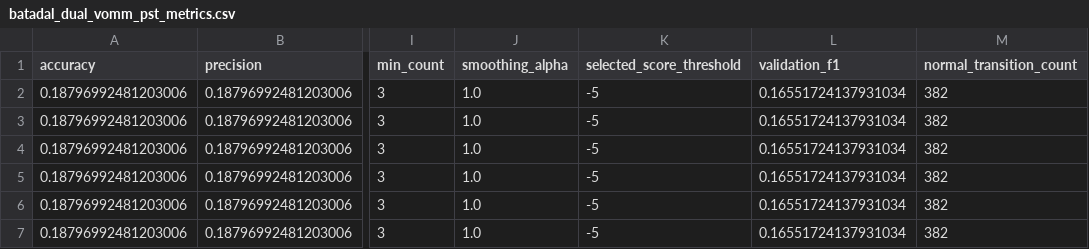
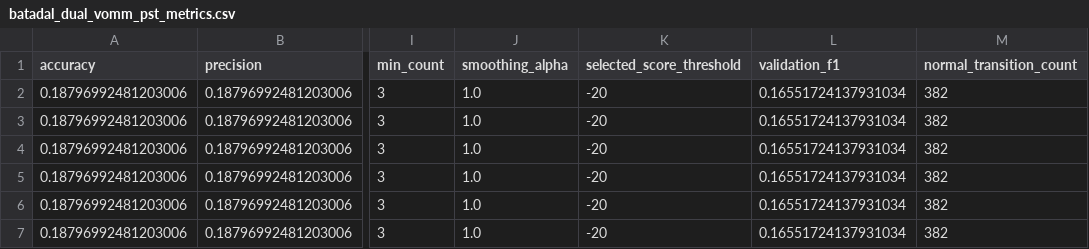
Before and after one commit to tayrubys/TimeSeries-Enhanced, a CSV file: results/outputs/batadal_dual_vomm_pst_metrics.csv, drawn as a sheet; only a part is shown, gaps mark what is left out; the diff names each change by its address in the sheet, - before the commit and + after, or states it on an @@ line.

```diff
--- a/results/outputs/batadal_dual_vomm_pst_metrics.csv
+++ b/results/outputs/batadal_dual_vomm_pst_metrics.csv
-K2:K7 (selected_score_threshold): -5
+K2:K7 (selected_score_threshold): -20
```
Also changed, not shown: results/outputs/automata_advanced_all_scenarios_metrics.csv, results/outputs/automata_batadal_seed_summary.csv, 5 other files.
